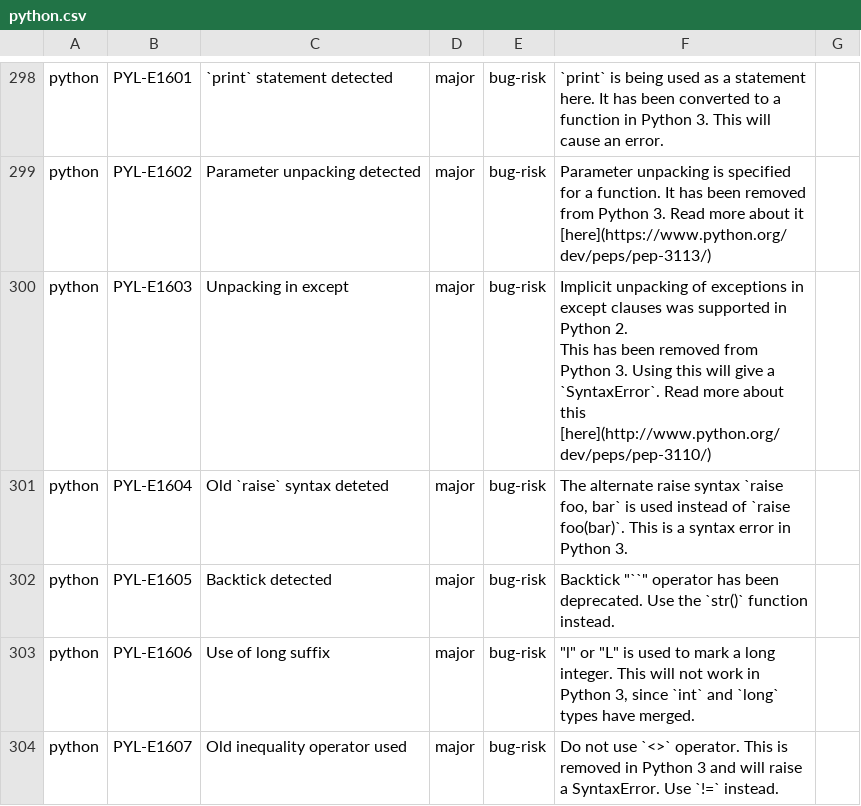
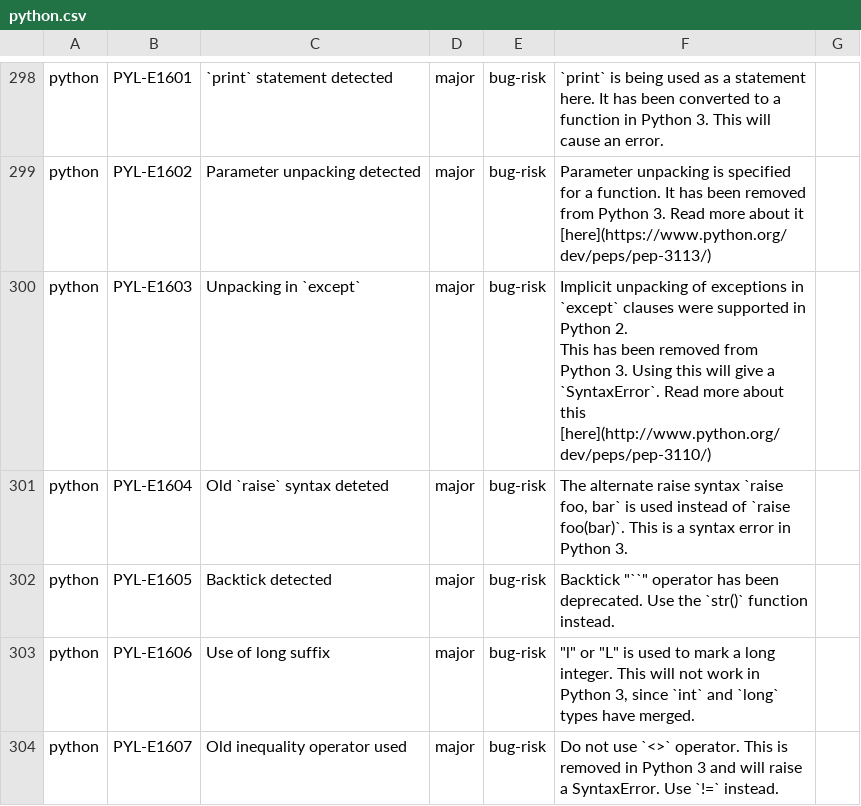
Before and after one commit to DeepSourceCorp/artifacts, a CSV file: issues/python.csv, drawn as a sheet; only a part is shown, gaps mark what is left out; the diff covers the shown part only.

Commit message:
Apply suggestions from code review

```diff
--- a/issues/python.csv
+++ b/issues/python.csv
@@ -388,4 +388,4 @@ python,PYL-E1601,`print` statement detected,major,bug-risk,`print` is being used
 python,PYL-E1602,Parameter unpacking detected,major,bug-risk,Parameter unpacking is specified for a function. It has been removed from Python 3. Read more about it [here](https://www.python.org/dev/peps/pep-3113/)
-python,PYL-E1603,Unpacking in except,major,bug-risk,"Implicit unpacking of exceptions in except clauses was supported in Python 2.
-This has been removed from Python 3. Using this will give a `SyntaxError`. Read more about this [here](http://www.python.org/dev/peps/pep-3110/)"
+python,PYL-E1603,Unpacking in `except`,major,bug-risk,"Implicit unpacking of exceptions in `except` clauses were supported in Python 2.
+This has been removed from Python 3. Using this will give a `SyntaxError`. Read more about this [here](http://www.python.org/dev/peps/pep-3110/)"
 python,PYL-E1604,Old `raise` syntax deteted,major,bug-risk,"The alternate raise syntax `raise foo, bar` is used instead of `raise foo(bar)`. This is a syntax error in Python 3."
```
Also changed, not shown: 4 edited cells elsewhere in this file.
